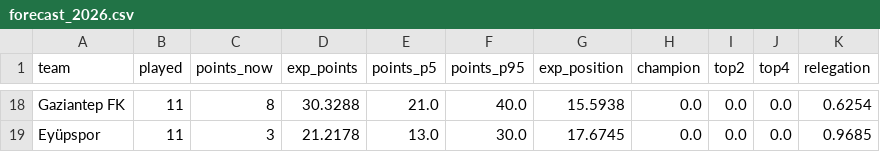
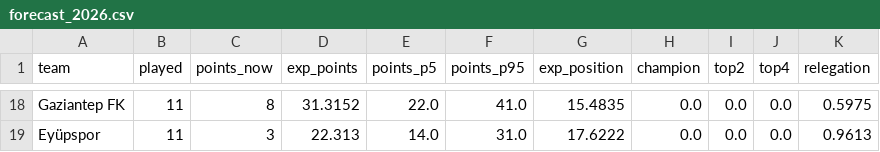
Before and after one commit to BarbarosUmut07/superlig-prediction, a CSV file: output/forecast_2026.csv, drawn as a sheet; only a part is shown, gaps mark what is left out; the diff covers the shown part only; the diff names each change by its address in the sheet, - before the commit and + after, or states it on an @@ line.

```diff
--- a/output/forecast_2026.csv
+++ b/output/forecast_2026.csv
-D18 (exp_points): 30.3288
+D18 (exp_points): 31.3152
-E18 (points_p5): 21.0
+E18 (points_p5): 22.0
-F18 (points_p95): 40.0
+F18 (points_p95): 41.0
-G18 (exp_position): 15.5938
+G18 (exp_position): 15.4835
-K18 (relegation): 0.6254
+K18 (relegation): 0.5975
-D19 (exp_points): 21.2178
+D19 (exp_points): 22.313
-E19 (points_p5): 13.0
+E19 (points_p5): 14.0
-F19 (points_p95): 30.0
+F19 (points_p95): 31.0
-G19 (exp_position): 17.6745
+G19 (exp_position): 17.6222
-K19 (relegation): 0.9685
+K19 (relegation): 0.9613
```
Also changed, not shown: 3 added rows, 3 removed rows and 77 edited cells elsewhere in this file, output/backtest_2025.csv, output/forecast_2025.csv, 13 other files.
